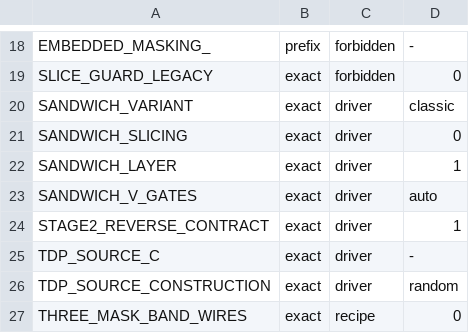
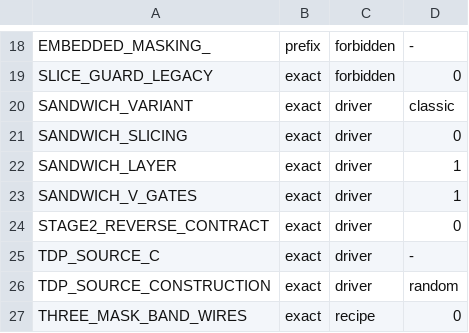
Before and after one commit to Local-Mixing/local_mixing, a TSV file: scripts/tdp_env_registry.tsv, drawn as a sheet; only a part is shown, gaps mark what is left out.

```diff
--- a/scripts/tdp_env_registry.tsv
+++ b/scripts/tdp_env_registry.tsv
@@ -22,4 +22,4 @@ SANDWICH_SLICING	exact	driver	0
 SANDWICH_LAYER	exact	driver	1
-SANDWICH_V_GATES	exact	driver	auto
-STAGE2_REVERSE_CONTRACT	exact	driver	1
+SANDWICH_V_GATES	exact	driver	1
+STAGE2_REVERSE_CONTRACT	exact	driver	0
 TDP_SOURCE_C	exact	driver	-
```
Also changed, not shown: 28 other files.
